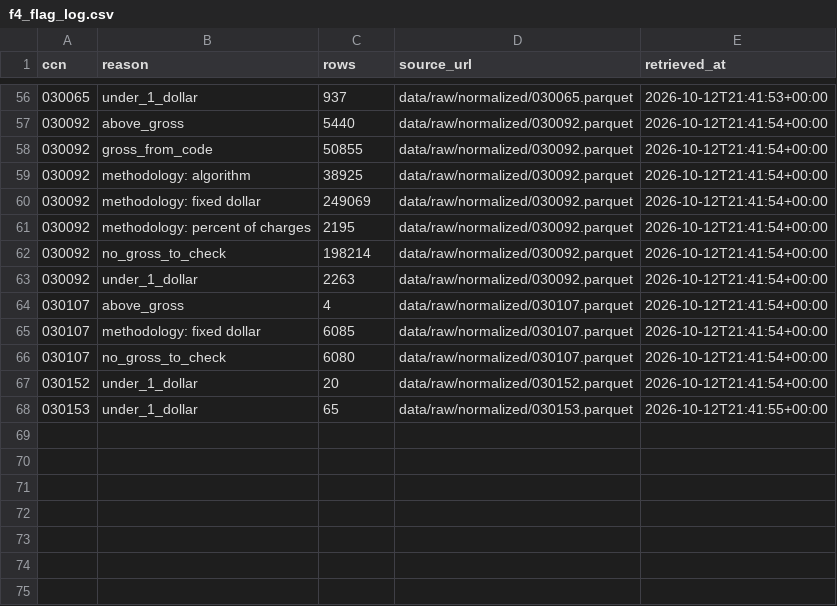
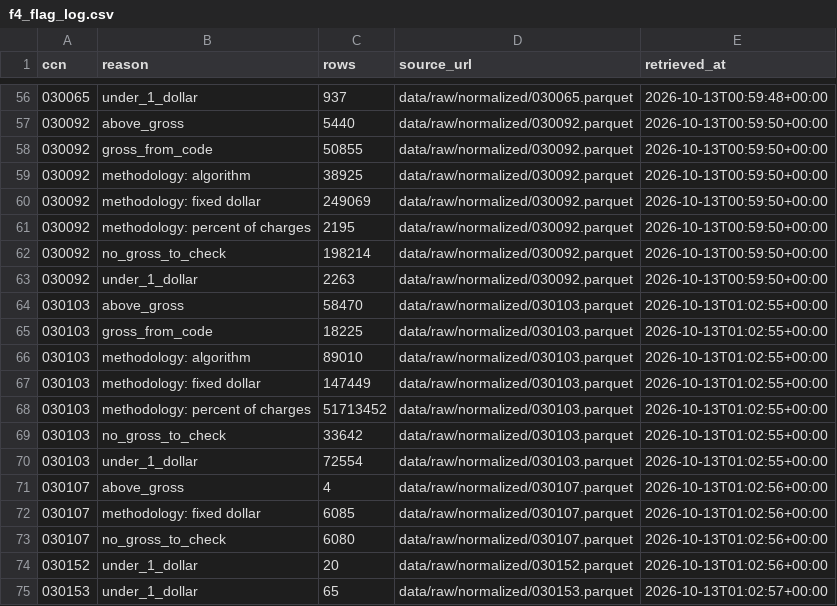
Before and after one commit to MrazzKa/cleartab, a CSV file: data/processed/f4_flag_log.csv, drawn as a sheet; only a part is shown, gaps mark what is left out; the diff covers the shown part only.

```diff
--- a/data/processed/f4_flag_log.csv
+++ b/data/processed/f4_flag_log.csv
@@ -56,13 +56,20 @@ ccn,reason,rows,source_url,retrieved_at
-030065,under_1_dollar,937,data/raw/normalized/030065.parquet,2026-10-12T21:41:53+00:00
-030092,above_gross,5440,data/raw/normalized/030092.parquet,2026-10-12T21:41:54+00:00
-030092,gross_from_code,50855,data/raw/normalized/030092.parquet,2026-10-12T21:41:54+00:00
-030092,methodology: algorithm,38925,data/raw/normalized/030092.parquet,2026-10-12T21:41:54+00:00
-030092,methodology: fixed dollar,249069,data/raw/normalized/030092.parquet,2026-10-12T21:41:54+00:00
-030092,methodology: percent of charges,2195,data/raw/normalized/030092.parquet,2026-10-12T21:41:54+00:00
-030092,no_gross_to_check,198214,data/raw/normalized/030092.parquet,2026-10-12T21:41:54+00:00
-030092,under_1_dollar,2263,data/raw/normalized/030092.parquet,2026-10-12T21:41:54+00:00
-030107,above_gross,4,data/raw/normalized/030107.parquet,2026-10-12T21:41:54+00:00
-030107,methodology: fixed dollar,6085,data/raw/normalized/030107.parquet,2026-10-12T21:41:54+00:00
-030107,no_gross_to_check,6080,data/raw/normalized/030107.parquet,2026-10-12T21:41:54+00:00
-030152,under_1_dollar,20,data/raw/normalized/030152.parquet,2026-10-12T21:41:54+00:00
-030153,under_1_dollar,65,data/raw/normalized/030153.parquet,2026-10-12T21:41:55+00:00
+030065,under_1_dollar,937,data/raw/normalized/030065.parquet,2026-10-13T00:59:48+00:00
+030092,above_gross,5440,data/raw/normalized/030092.parquet,2026-10-13T00:59:50+00:00
+030092,gross_from_code,50855,data/raw/normalized/030092.parquet,2026-10-13T00:59:50+00:00
+030092,methodology: algorithm,38925,data/raw/normalized/030092.parquet,2026-10-13T00:59:50+00:00
+030092,methodology: fixed dollar,249069,data/raw/normalized/030092.parquet,2026-10-13T00:59:50+00:00
+030092,methodology: percent of charges,2195,data/raw/normalized/030092.parquet,2026-10-13T00:59:50+00:00
+030092,no_gross_to_check,198214,data/raw/normalized/030092.parquet,2026-10-13T00:59:50+00:00
+030092,under_1_dollar,2263,data/raw/normalized/030092.parquet,2026-10-13T00:59:50+00:00
+030103,above_gross,58470,data/raw/normalized/030103.parquet,2026-10-13T01:02:55+00:00
+030103,gross_from_code,18225,data/raw/normalized/030103.parquet,2026-10-13T01:02:55+00:00
+030103,methodology: algorithm,89010,data/raw/normalized/030103.parquet,2026-10-13T01:02:55+00:00
+030103,methodology: fixed dollar,147449,data/raw/normalized/030103.parquet,2026-10-13T01:02:55+00:00
+030103,methodology: percent of charges,51713452,data/raw/normalized/030103.parquet,2026-10-13T01:02:55+00:00
+030103,no_gross_to_check,33642,data/raw/normalized/030103.parquet,2026-10-13T01:02:55+00:00
+030103,under_1_dollar,72554,data/raw/normalized/030103.parquet,2026-10-13T01:02:55+00:00
+030107,above_gross,4,data/raw/normalized/030107.parquet,2026-10-13T01:02:56+00:00
+030107,methodology: fixed dollar,6085,data/raw/normalized/030107.parquet,2026-10-13T01:02:56+00:00
+030107,no_gross_to_check,6080,data/raw/normalized/030107.parquet,2026-10-13T01:02:56+00:00
+030152,under_1_dollar,20,data/raw/normalized/030152.parquet,2026-10-13T01:02:56+00:00
+030153,under_1_dollar,65,data/raw/normalized/030153.parquet,2026-10-13T01:02:57+00:00
```
Also changed, not shown: 54 edited cells elsewhere in this file, data/processed/h1_required_elements.csv, data/processed/procedure_selection.csv, 30 other files.
